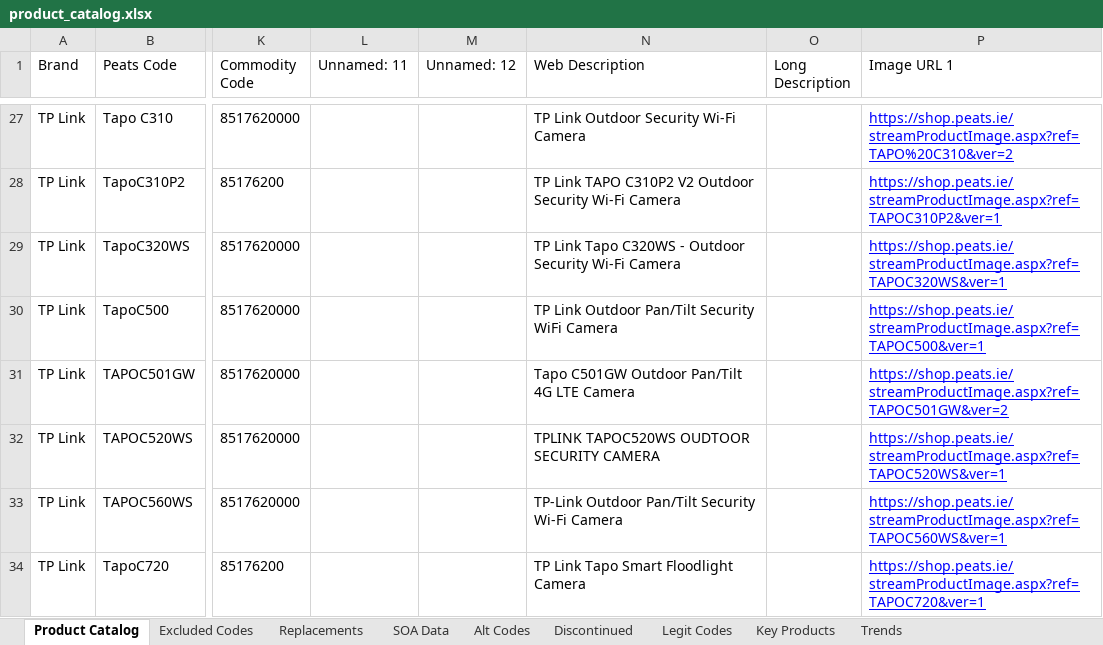
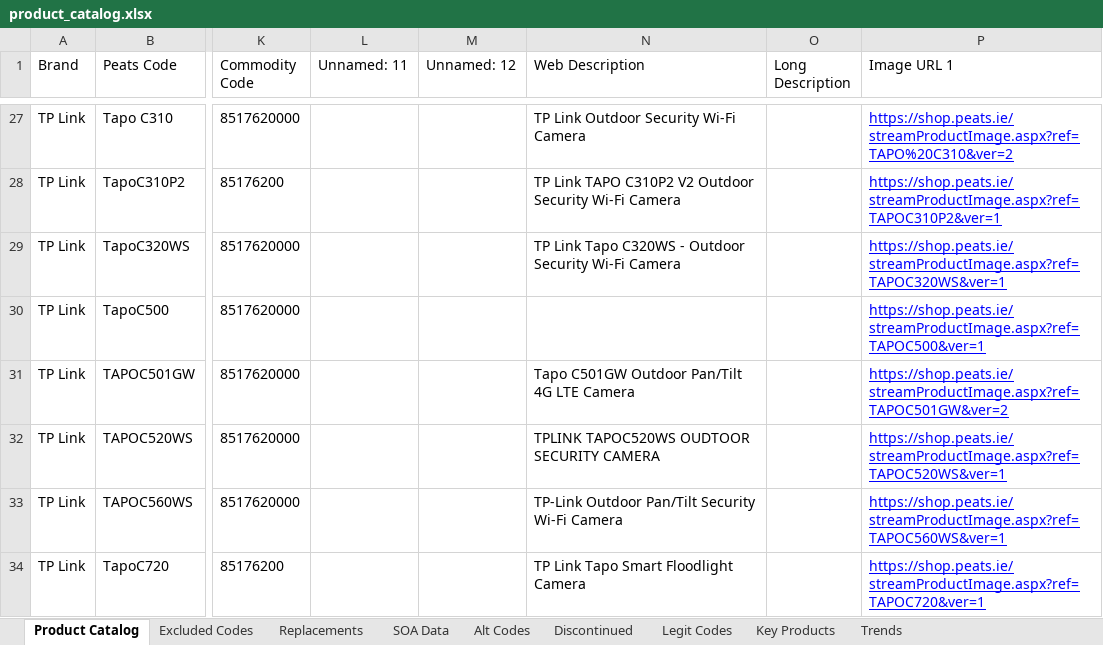
Before and after one commit to Rob-Peats/peats-tools, an Excel workbook: product_catalog.xlsx, sheet Product Catalog, drawn as a sheet; only a part is shown, gaps mark what is left out; values as stored, in another font and other column widths than the file's, no borders; the diff names each change by its address in the sheet, - before the commit and + after, or states it on an @@ line.

Commit message:
Add files via upload

```diff
--- a/product_catalog.xlsx (sheet Product Catalog)
+++ b/product_catalog.xlsx (sheet Product Catalog)
-N30 (Web Description): TP Link Outdoor Pan/Tilt Security WiFi Camera
+N30 (Web Description): (empty)
```
